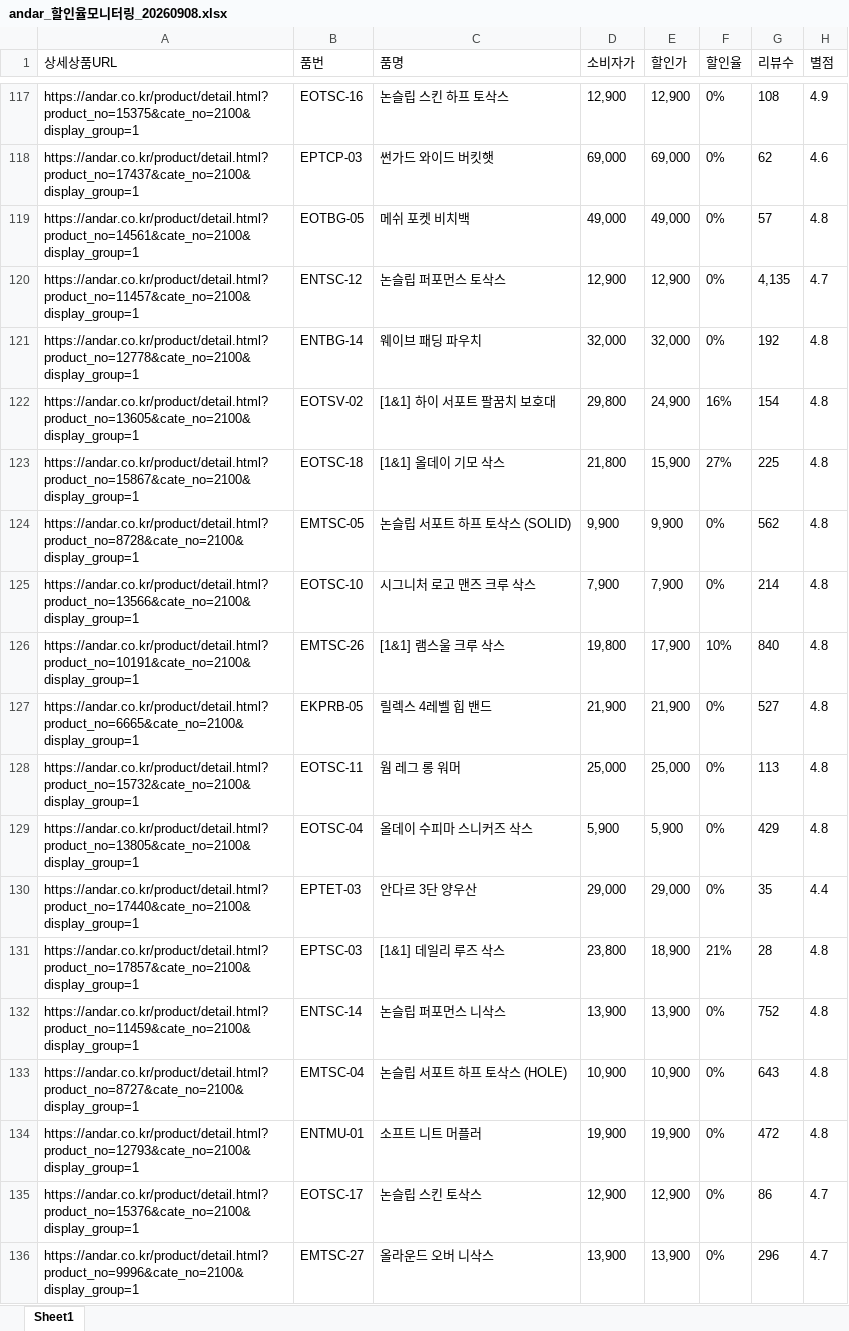
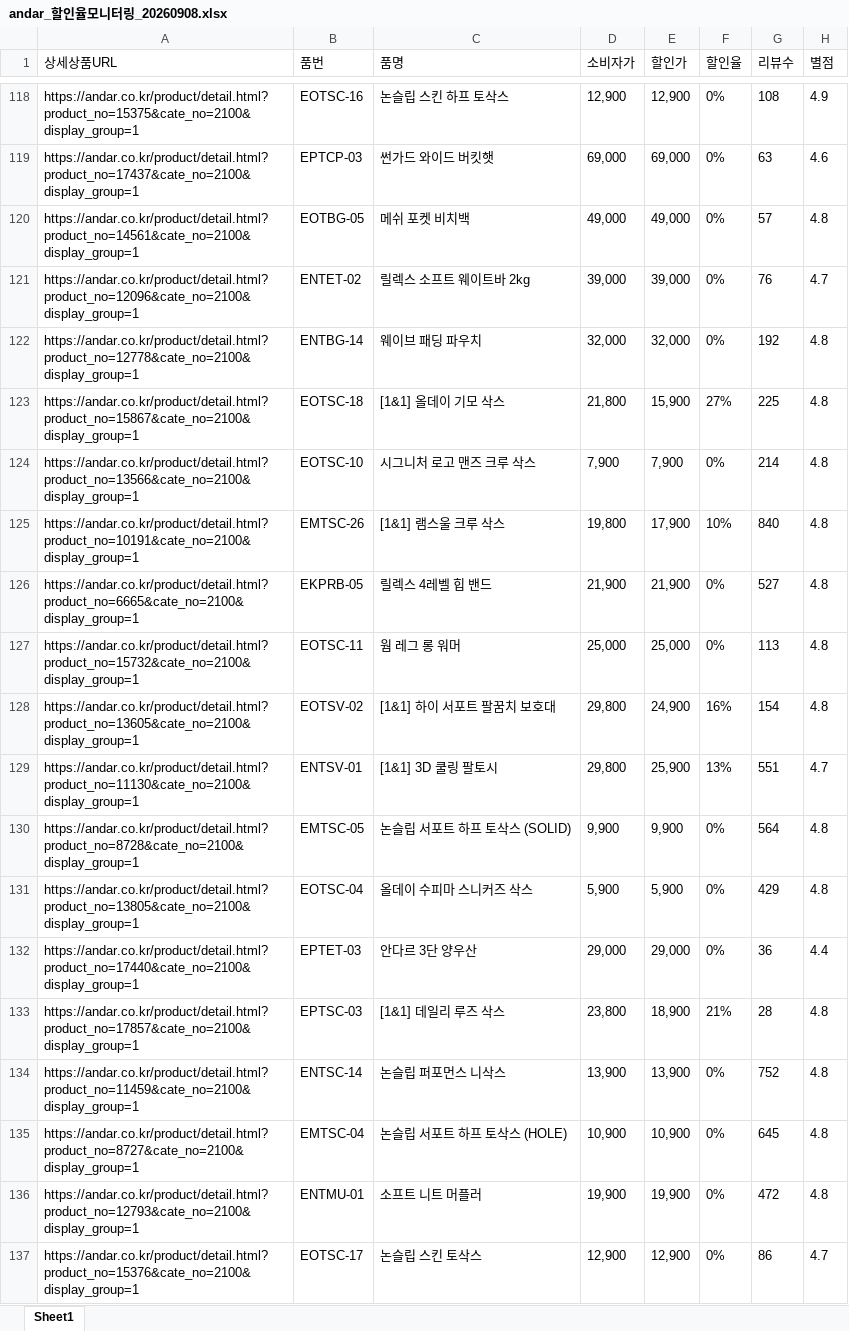
Before and after one commit to yupee-pretty/andar-scrape, an Excel workbook: results/andar_할인율모니터링_20260908.xlsx, sheet Sheet1, drawn as a sheet; only a part is shown, gaps mark what is left out; the shorter side is filled out with more unchanged rows; values as stored, in another font and other column widths than the file's, no borders; removed rows and columns are numbered as before the commit, all else as after; the diff covers the shown part only; the diff names each change by its address in the sheet, - before the commit and + after, or states it on an @@ line.

```diff
--- a/results/andar_할인율모니터링_20260908.xlsx (sheet Sheet1)
+++ b/results/andar_할인율모니터링_20260908.xlsx (sheet Sheet1)
-G119 (리뷰수): 62
+G119 (리뷰수): 63
@@ row 120 moved to row 116: https://andar.co.kr/product/detail.html?… @@
@@ row 110 moved to row 121: https://andar.co.kr/product/detail.html?… @@
-row 124: https://andar.co.kr/product/detail.html?product_no=8728&cate_no=2100&display_group=1 | EMTSC-05 | 논슬립 서포트 하프 토삭스 (SOLID) | 9,900 | 9,900 | 0% | 562 | 4.8
@@ row 122 moved to row 128: https://andar.co.kr/product/detail.html?… @@
@@ row 109 moved to row 129: https://andar.co.kr/product/detail.html?… @@
+row 130: https://andar.co.kr/product/detail.html?product_no=8728&cate_no=2100&display_group=1 | EMTSC-05 | 논슬립 서포트 하프 토삭스 (SOLID) | 9,900 | 9,900 | 0% | 564 | 4.8
-G132 (리뷰수): 35
+G132 (리뷰수): 36
-G135 (리뷰수): 643
+G135 (리뷰수): 645
```
Also changed, not shown: 7 added rows, 8 removed rows, 21 moved rows and 23 edited cells elsewhere in this sheet.
